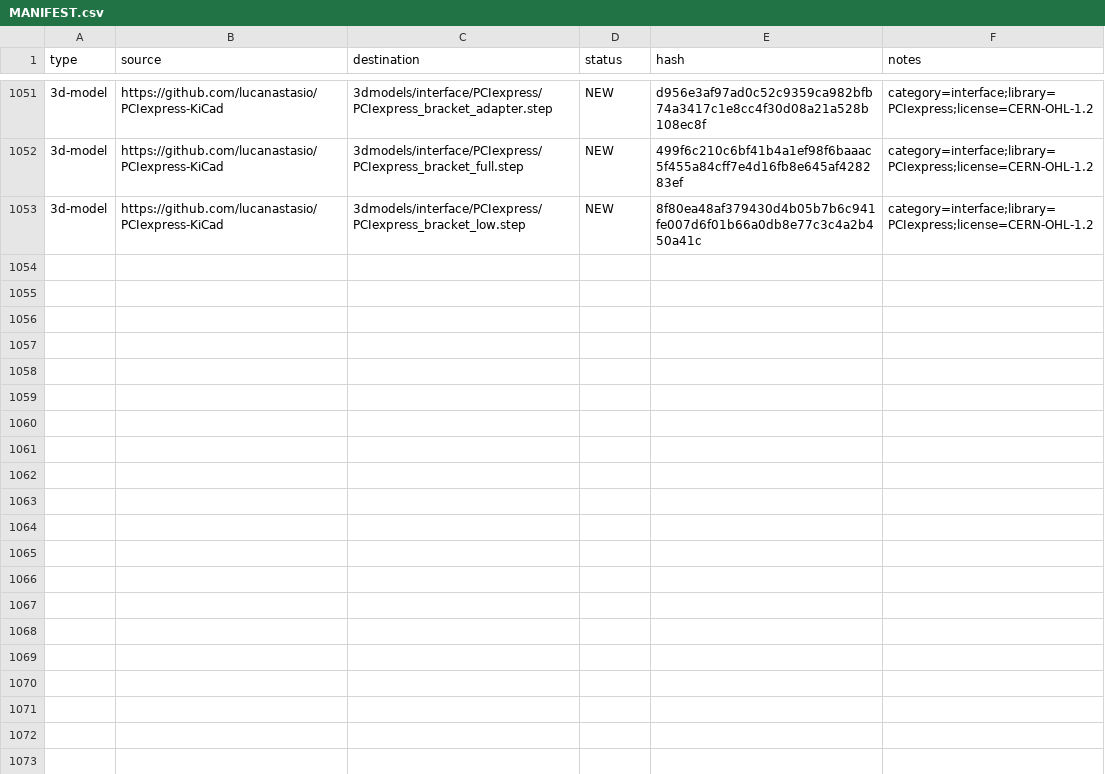
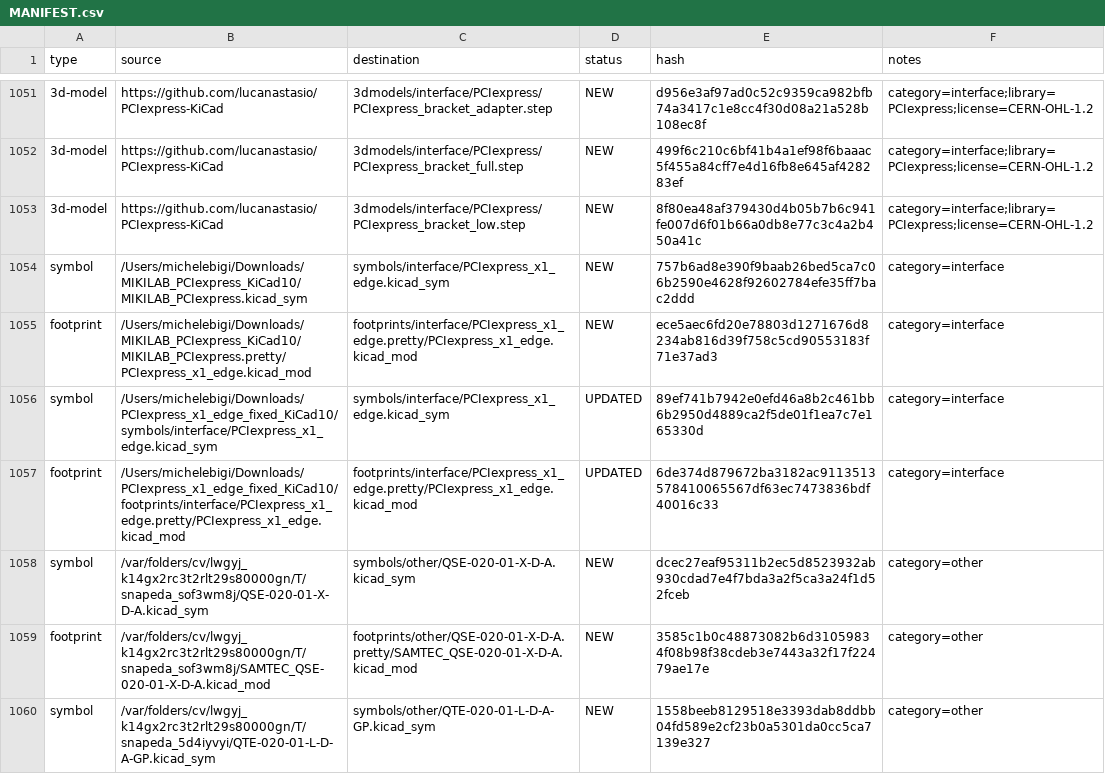
Before and after one commit to manvalan/mikilab-kicad-library, a CSV file: MANIFEST.csv, drawn as a sheet; only a part is shown, gaps mark what is left out; the diff covers the shown part only; the diff names each change by its address in the sheet, - before the commit and + after, or states it on an @@ line.

```diff
--- a/MANIFEST.csv
+++ b/MANIFEST.csv
+row 1054: symbol | /Users/michelebigi/Downloads/MIKILAB_PCIexpress_KiCad10/MIKILAB_PCIexpress.kicad_sym | symbols/interface/PCIexpress_x1_edge.kicad_sym | NEW | 757b6ad8e390f9baab26bed5ca7c06b2590e4628f92602784efe35ff7bac2ddd | category=interface
+row 1055: footprint | /Users/michelebigi/Downloads/MIKILAB_PCIexpress_KiCad10/MIKILAB_PCIexpress.pretty/PCIexpress_x1_edge.kicad_mod | footprints/interface/PCIexpress_x1_edge.pretty/PCIexpress_x1_edge.kicad_mod | NEW | ece5aec6fd20e78803d1271676d8234ab816d39f758c5cd90553183f71e37ad3 | category=interface
+row 1056: symbol | /Users/michelebigi/Downloads/PCIexpress_x1_edge_fixed_KiCad10/symbols/interface/PCIexpress_x1_edge.kicad_sym | symbols/interface/PCIexpress_x1_edge.kicad_sym | UPDATED | 89ef741b7942e0efd46a8b2c461bb6b2950d4889ca2f5de01f1ea7c7e165330d | category=interface
+row 1057: footprint | /Users/michelebigi/Downloads/PCIexpress_x1_edge_fixed_KiCad10/footprints/interface/PCIexpress_x1_edge.pretty/PCIexpress_x1_edge.kicad_mod | footprints/interface/PCIexpress_x1_edge.pretty/PCIexpress_x1_edge.kicad_mod | UPDATED | 6de374d879672ba3182ac9113513578410065567df63ec7473836bdf40016c33 | category=interface
+row 1058: symbol | /var/folders/cv/lwgyj_k14gx2rc3t2rlt29s80000gn/T/snapeda_sof3wm8j/QSE-020-01-X-D-A.kicad_sym | symbols/other/QSE-020-01-X-D-A.kicad_sym | NEW | dcec27eaf95311b2ec5d8523932ab930cdad7e4f7bda3a2f5ca3a24f1d52fceb | category=other
+row 1059: footprint | /var/folders/cv/lwgyj_k14gx2rc3t2rlt29s80000gn/T/snapeda_sof3wm8j/SAMTEC_QSE-020-01-X-D-A.kicad_mod | footprints/other/QSE-020-01-X-D-A.pretty/SAMTEC_QSE-020-01-X-D-A.kicad_mod | NEW | 3585c1b0c48873082b6d31059834f08b98f38cdeb3e7443a32f17f22479ae17e | category=other
+row 1060: symbol | /var/folders/cv/lwgyj_k14gx2rc3t2rlt29s80000gn/T/snapeda_5d4iyvyi/QTE-020-01-L-D-A-GP.kicad_sym | symbols/other/QTE-020-01-L-D-A-GP.kicad_sym | NEW | 1558beeb8129518e3393dab8ddbb04fd589e2cf23b0a5301da0cc5ca7139e327 | category=other
```
Also changed, not shown: 7 added rows elsewhere in this file, 16 other files.
